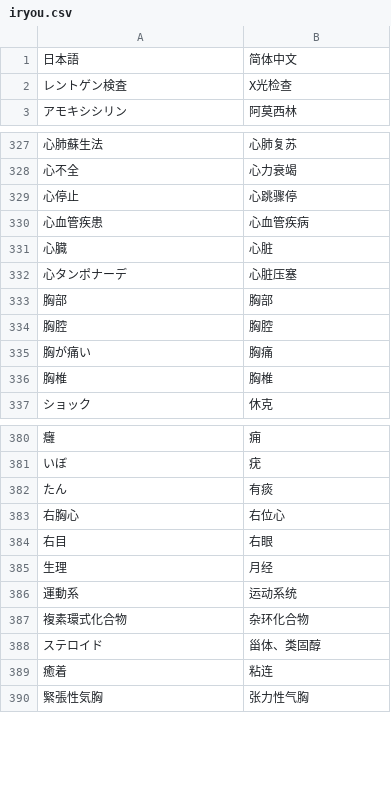
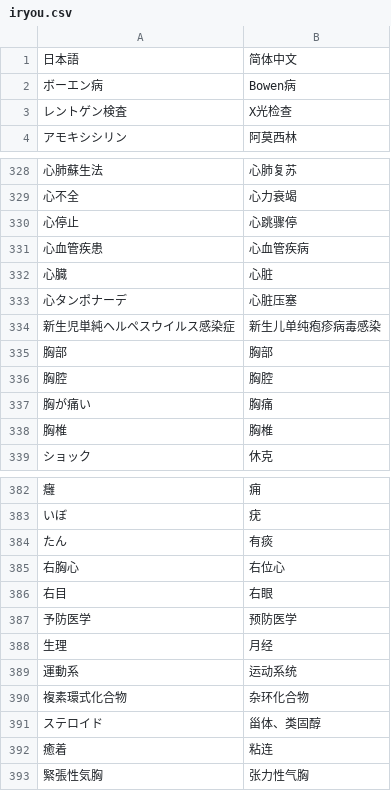
Before and after one commit to xfq/glossary, a CSV file: iryou.csv, drawn as a sheet; only a part is shown, gaps mark what is left out; the diff names each change by its address in the sheet, - before the commit and + after, or states it on an @@ line.

```diff
--- a/iryou.csv
+++ b/iryou.csv
+row 2: ボーエン病 | Bowen病
+row 334: 新生児単純ヘルペスウイルス感染症 | 新生儿单纯疱疹病毒感染
+row 387: 予防医学 | 预防医学
```
Also changed, not shown: 1 other file.
